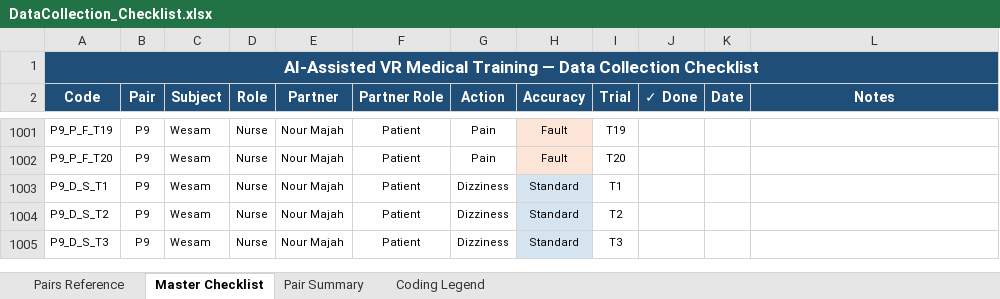
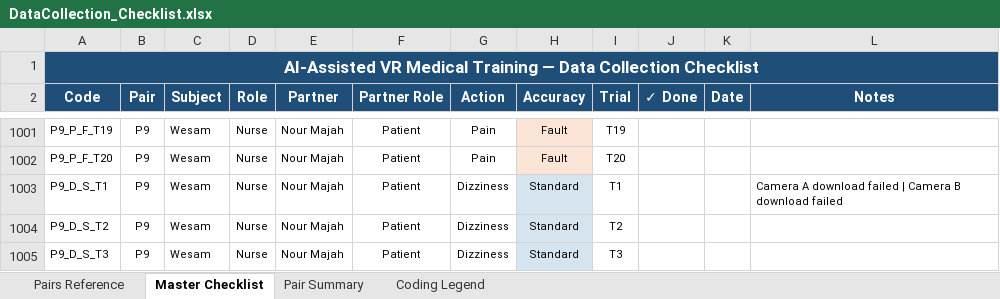
Before and after one commit to Hashem-Qaryouti/Caviar, an Excel workbook: DataCollection_Checklist.xlsx, sheet Master Checklist, drawn as a sheet; only a part is shown, gaps mark what is left out; values as stored, in another font and other column widths than the file's, no borders; the diff names each change by its address in the sheet, - before the commit and + after, or states it on an @@ line.

```diff
--- a/DataCollection_Checklist.xlsx (sheet Master Checklist)
+++ b/DataCollection_Checklist.xlsx (sheet Master Checklist)
-L1003 (Notes): (empty)
+L1003 (Notes): Camera A download failed | Camera B download failed
```
Also changed, not shown: 5 other files.
